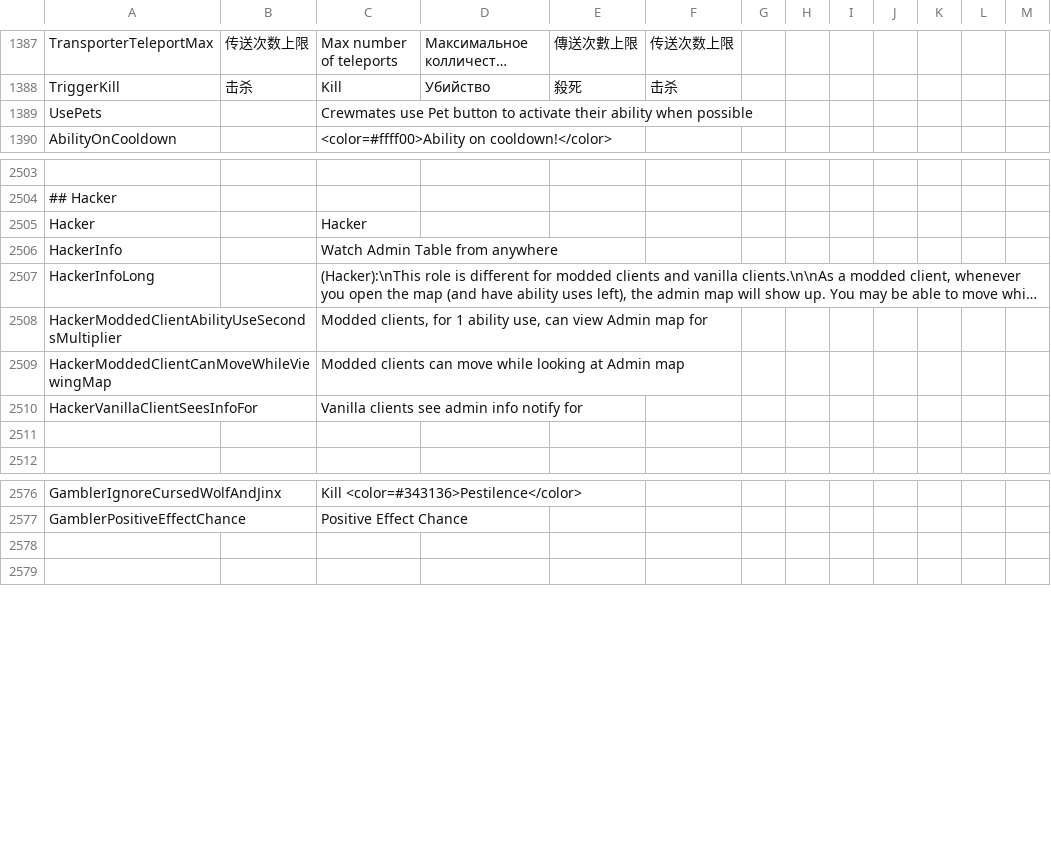
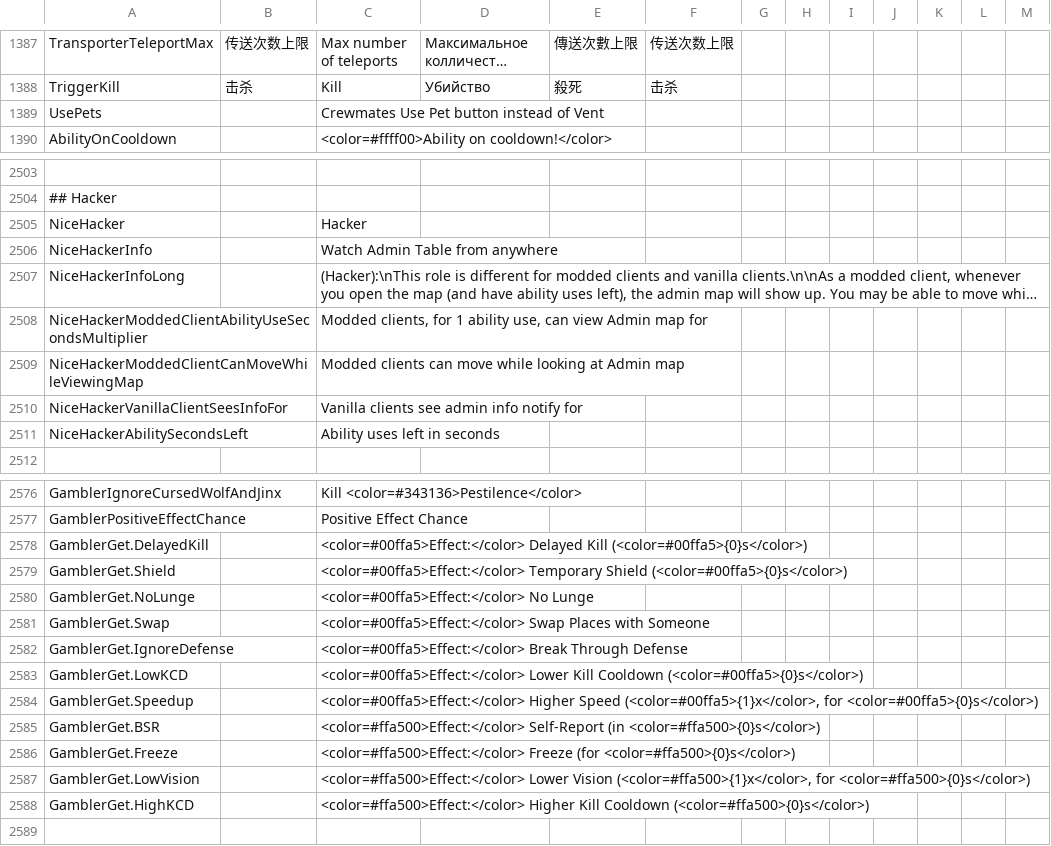
Before and after one commit to Gurge44/EndlessHostRoles, a CSV file: Resources/String.csv, drawn as a sheet; only a part is shown, gaps mark what is left out; long unchanged cells end in …; the diff names each change by its address in the sheet, - before the commit and + after, or states it on an @@ line.

Commit message:
Continue Hacker & Visualize cooldowns for Pet button abilities

```diff
--- a/Resources/String.csv
+++ b/Resources/String.csv
-C1389: Crewmates use Pet button to activate their ability when possible
+C1389: Crewmates Use Pet button instead of Vent
-A2505: Hacker
+A2505: NiceHacker
-A2506: HackerInfo
+A2506: NiceHackerInfo
-A2507: HackerInfoLong
+A2507: NiceHackerInfoLong
-A2508: HackerModdedClientAbilityUseSecondsMultiplier
+A2508: NiceHackerModdedClientAbilityUseSecondsMultiplier
-A2509: HackerModdedClientCanMoveWhileViewingMap
+A2509: NiceHackerModdedClientCanMoveWhileViewingMap
-A2510: HackerVanillaClientSeesInfoFor
+A2510: NiceHackerVanillaClientSeesInfoFor
-row 2511: (empty)
+row 2511: NiceHackerAbilitySecondsLeft |  | Ability uses left in seconds
-row 2578: (empty)
+row 2578: GamblerGet.DelayedKill |  | <color=#00ffa5>Effect:</color> Delayed Kill (<color=#00ffa5>{0}s</color>)
+row 2579: GamblerGet.Shield |  | <color=#00ffa5>Effect:</color> Temporary Shield (<color=#00ffa5>{0}s</color>)
+row 2580: GamblerGet.NoLunge |  | <color=#00ffa5>Effect:</color> No Lunge
+row 2581: GamblerGet.Swap |  | <color=#00ffa5>Effect:</color> Swap Places with Someone
+row 2582: GamblerGet.IgnoreDefense |  | <color=#00ffa5>Effect:</color> Break Through Defense
+row 2583: GamblerGet.LowKCD |  | <color=#00ffa5>Effect:</color> Lower Kill Cooldown (<color=#00ffa5>{0}s</color>)
+row 2584: GamblerGet.Speedup |  | <color=#00ffa5>Effect:</color> Higher Speed (<color=#00ffa5>{1}x</color>, for <color=#00ffa5>{0}s</color>)
+row 2585: GamblerGet.BSR |  | <color=#ffa500>Effect:</color> Self-Report (in <color=#ffa500>{0}s</color>)
+row 2586: GamblerGet.Freeze |  | <color=#ffa500>Effect:</color> Freeze (for <color=#ffa500>{0}s</color>)
+row 2587: GamblerGet.LowVision |  | <color=#ffa500>Effect:</color> Lower Vision (<color=#ffa500>{1}x</color>, for <color=#ffa500>{0}s</color>)
+row 2588: GamblerGet.HighKCD |  | <color=#ffa500>Effect:</color> Higher Kill Cooldown (<color=#ffa500>{0}s</color>)
```
Also changed, not shown: 12 other files.
